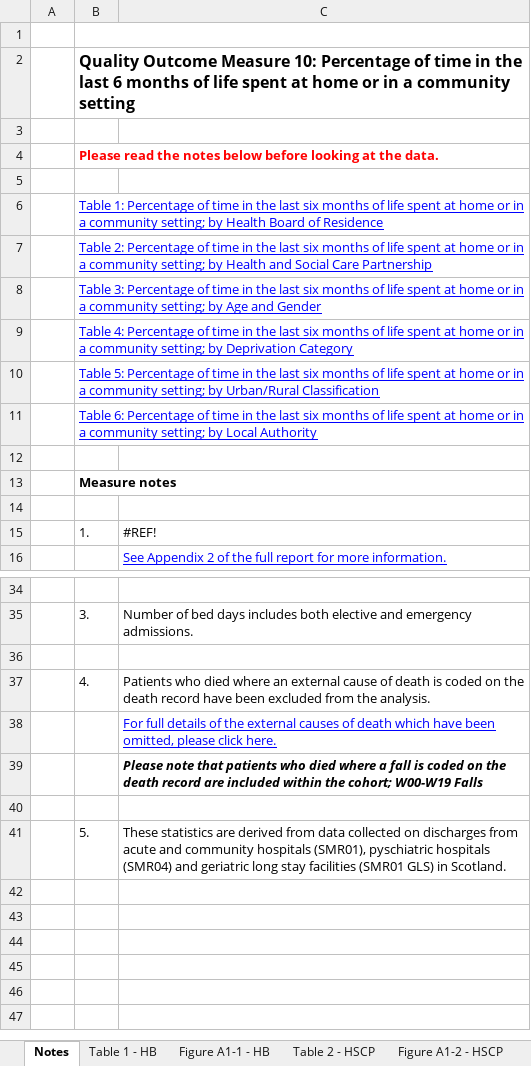
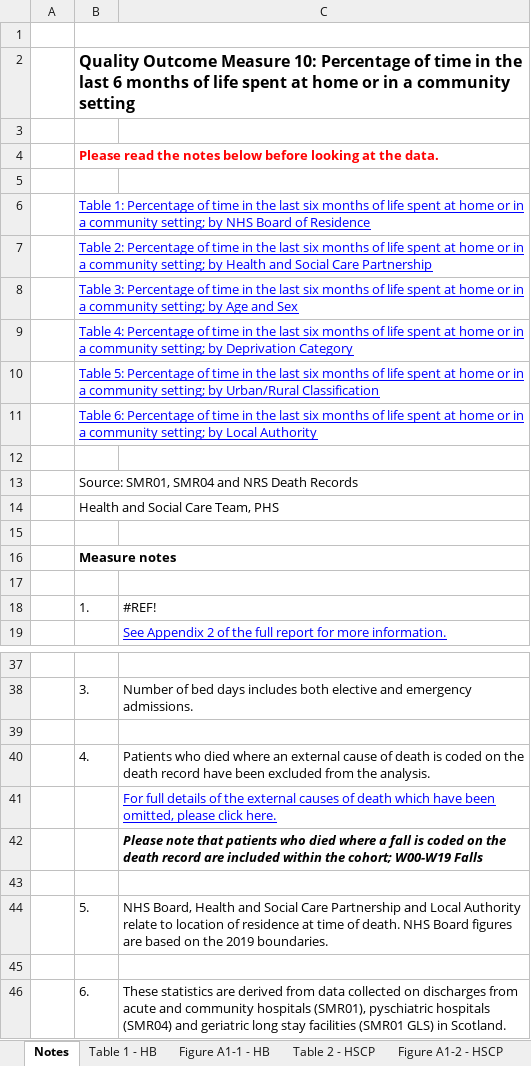
Before and after one commit to Public-Health-Scotland/end-of-life-pub, an Excel workbook: reference-files/qom-template.xlsx, sheet Notes, drawn as a sheet; only a part is shown, gaps mark what is left out; values as stored, in another font and other column widths than the file's, no borders; charts and pictures not drawn; addresses are those after the commit; the diff names each change by its address in the sheet, - before the commit and + after, or states it on an @@ line.

Commit message:
Updates to template excel output files to reflect manual changes made to publication.

```diff
--- a/reference-files/qom-template.xlsx (sheet Notes)
+++ b/reference-files/qom-template.xlsx (sheet Notes)
-B6: …setting; by Health Board of…
+B6: …setting; by NHS Board of…
-B8: …Age and Gender
+B8: …Age and Sex
+row 12: (empty)
+row 13:  | Source: SMR01, SMR04 and NRS Death Records
+row 14:  | Health and Social Care Team, PHS
-C44: These statistics are derived from data collected on discharges from acute and community hospitals (SMR01), pyschiatric hospitals (SMR04) and geriatric long stay facilities (SMR01 GLS) in Scotland.
+C44: NHS Board, Health and Social Care Partnership and Local Authority relate to location of residence at time of death. NHS Board figures are based on the 2019 boundaries.
+row 45: (empty)
+row 46:  | 6. | These statistics are derived from data collected on discharges from acute and community hospitals (SMR01), pyschiatric hospitals (SMR04) and geriatric long stay facilities (SMR01 GLS) in Scotland.
```
Also changed, not shown: sheet calculation, sheet Table 1 - HB, sheet Table 3 - Age Sex, sheet Figure A1-1 - HB, other sheet tabs, formulas that keep their value, charts or pictures, reference-files/figures-template.xlsx.
